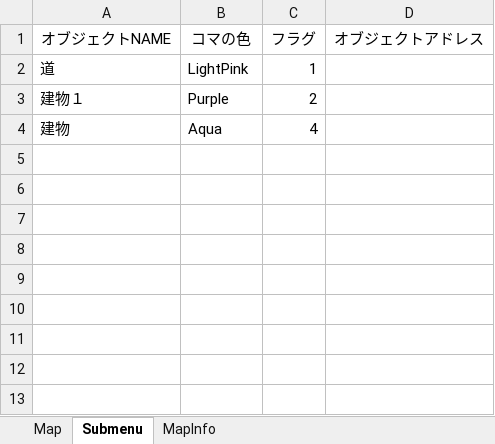
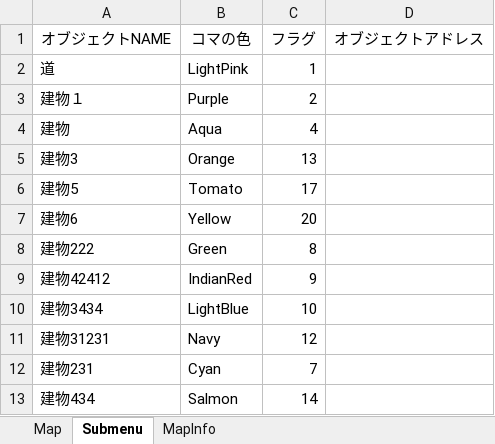
Before and after one commit to Hyougokita/MapEditor, an Excel workbook: map1.xlsx, sheet Submenu, drawn as a sheet; values as stored, in another font and other column widths than the file's, no borders; the diff names each change by its address in the sheet, - before the commit and + after, or states it on an @@ line.

```diff
--- a/map1.xlsx (sheet Submenu)
+++ b/map1.xlsx (sheet Submenu)
+row 5: 建物3 | Orange | 13
+row 6: 建物5 | Tomato | 17
+row 7: 建物6 | Yellow | 20
+row 8: 建物222 | Green | 8
+row 9: 建物42412 | IndianRed | 9
+row 10: 建物3434 | LightBlue | 10
+row 11: 建物31231 | Navy | 12
+row 12: 建物231 | Cyan | 7
+row 13: 建物434 | Salmon | 14
```
Also changed, not shown: 1 other file.
